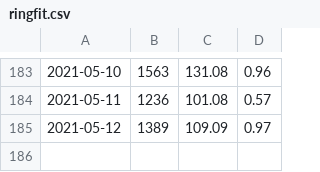
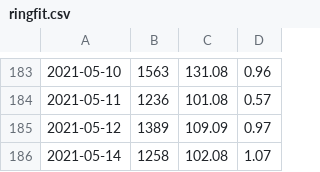
Before and after one commit to jiyeonseo/ring-fit-adventure-exercise-log, a CSV file: ringfit.csv, drawn as a sheet; only a part is shown, gaps mark what is left out.

```diff
--- a/ringfit.csv
+++ b/ringfit.csv
@@ -185 +185,2 @@
 2021-05-12,1389,109.09,0.97
+2021-05-14,1258,102.08,1.07
```
Also changed, not shown: 1 other file.
